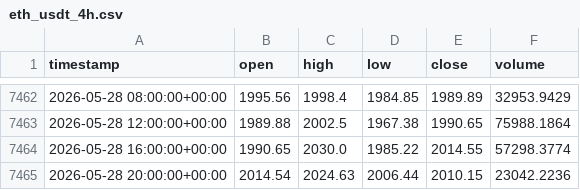
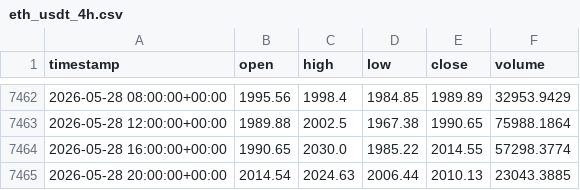
Before and after one commit to cheah505-cyber/crypto-strategy-pack, a CSV file: data/eth_usdt_4h.csv, drawn as a sheet; only a part is shown, gaps mark what is left out.

Commit message:
update data 2026-05-29

```diff
--- a/data/eth_usdt_4h.csv
+++ b/data/eth_usdt_4h.csv
@@ -7464,2 +7464,2 @@ timestamp,open,high,low,close,volume
 2026-05-28 16:00:00+00:00,1990.65,2030.0,1985.22,2014.55,57298.3774
-2026-05-28 20:00:00+00:00,2014.54,2024.63,2006.44,2010.15,23042.2236
+2026-05-28 20:00:00+00:00,2014.54,2024.63,2006.44,2010.13,23043.3885
```
